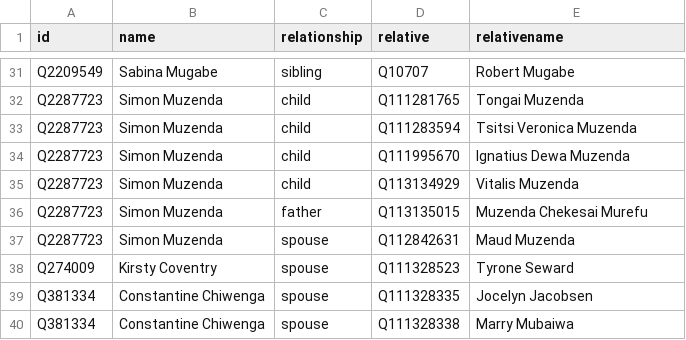
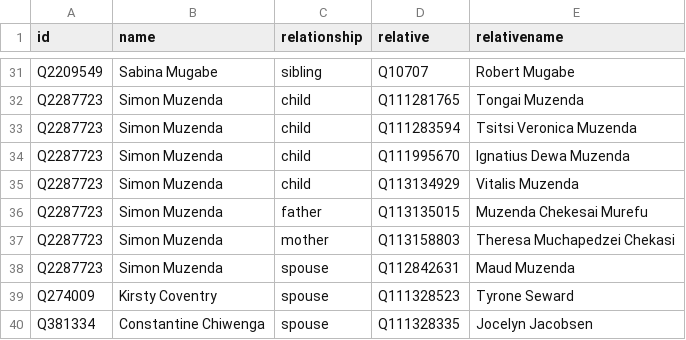
Before and after one commit to every-politician-scrapers/zimbabwe, a CSV file: html/family.csv, drawn as a sheet; only a part is shown, gaps mark what is left out; the shorter side is filled out with more unchanged rows.

Commit message:
PCB update

```diff
--- a/html/family.csv
+++ b/html/family.csv
@@ -36,2 +36,3 @@ Q2287723,Simon Muzenda,child,Q113134929,Vitalis Muzenda
 Q2287723,Simon Muzenda,father,Q113135015,Muzenda Chekesai Murefu
+Q2287723,Simon Muzenda,mother,Q113158803,Theresa Muchapedzei Chekasi
 Q2287723,Simon Muzenda,spouse,Q112842631,Maud Muzenda
```
